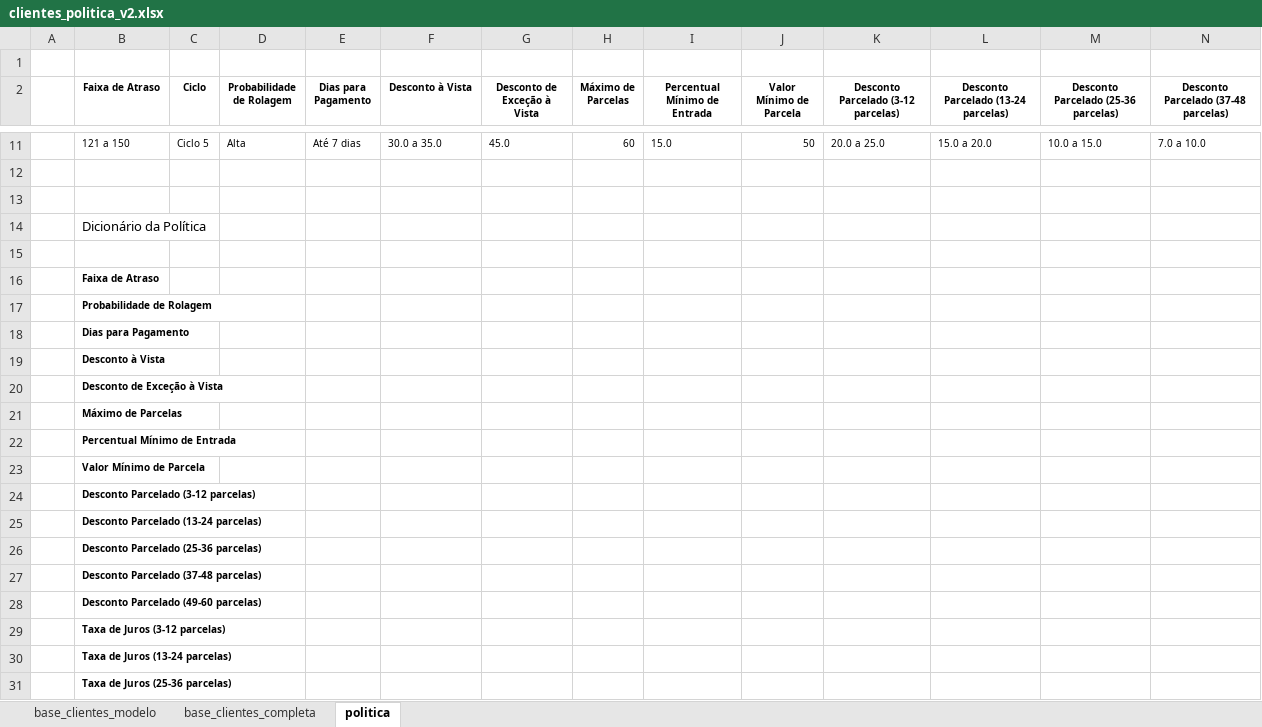
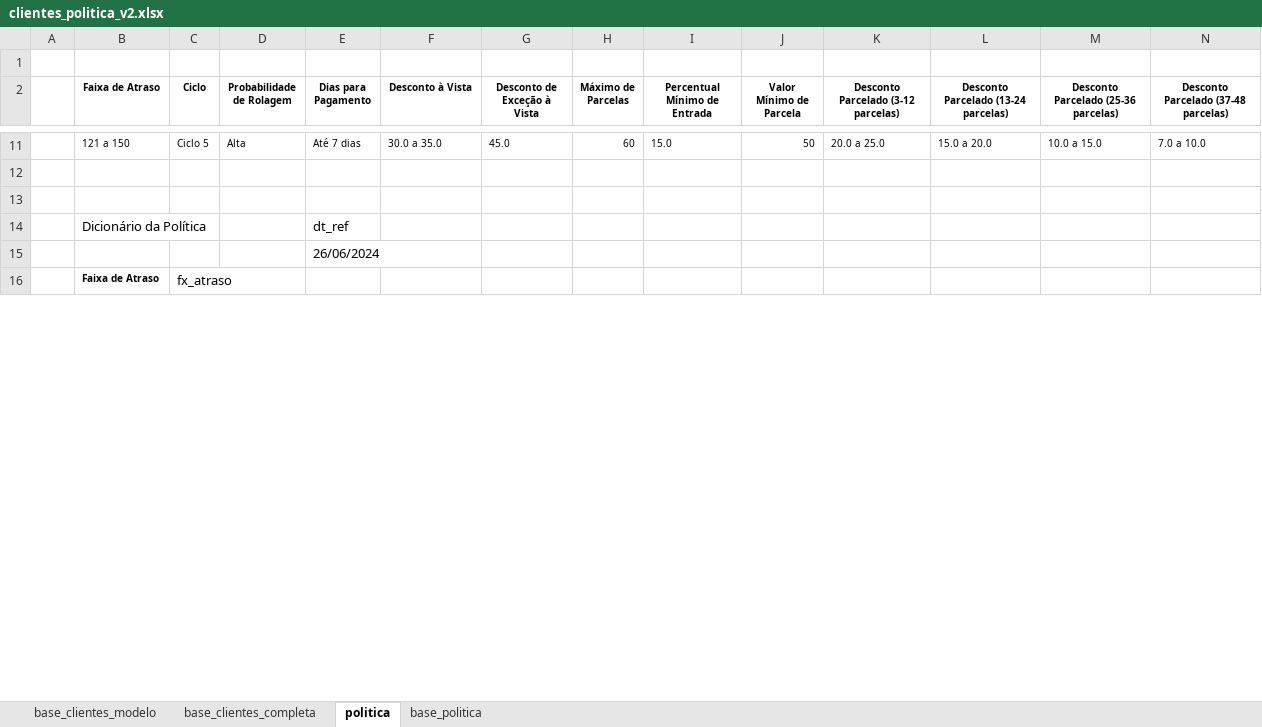
Before and after one commit to caiquefilipini/chatbot-whatsapp-collections, an Excel workbook: data/clientes_politica_v2.xlsx, sheet politica, drawn as a sheet; only a part is shown, gaps mark what is left out; values as stored, in another font and other column widths than the file's, no borders; removed rows and columns are numbered as before the commit, all else as after; rows hold the shown columns only; the diff covers the shown part only; the diff names each change by its address in the sheet, - before the commit and + after, or states it on an @@ line.

```diff
--- a/data/clientes_politica_v2.xlsx (sheet politica)
+++ b/data/clientes_politica_v2.xlsx (sheet politica)
+sheet tab: base_politica
-E14 (Dias para Pagamento): (empty)
+E14 (Dias para Pagamento): dt_ref
-E15 (Dias para Pagamento): (empty)
+E15 (Dias para Pagamento): 26/06/2024
-C16 (Ciclo): (empty)
+C16 (Ciclo): fx_atraso
-row 17:  | Probabilidade de Rolagem
-row 18:  | Dias para Pagamento
-row 19:  | Desconto à Vista
-row 20:  | Desconto de Exceção à Vista
-row 21:  | Máximo de Parcelas
-row 22:  | Percentual Mínimo de Entrada
-row 23:  | Valor Mínimo de Parcela
-row 24:  | Desconto Parcelado (3-12 parcelas)
-row 25:  | Desconto Parcelado (13-24 parcelas)
-row 26:  | Desconto Parcelado (25-36 parcelas)
-row 27:  | Desconto Parcelado (37-48 parcelas)
-row 28:  | Desconto Parcelado (49-60 parcelas)
-row 29:  | Taxa de Juros (3-12 parcelas)
-row 30:  | Taxa de Juros (13-24 parcelas)
-row 31:  | Taxa de Juros (25-36 parcelas)
```
Also changed, not shown: 28 added rows and 12 removed rows elsewhere in this sheet, sheet base_clientes_completa, docs/cronograma.xlsx, 5 other files.
